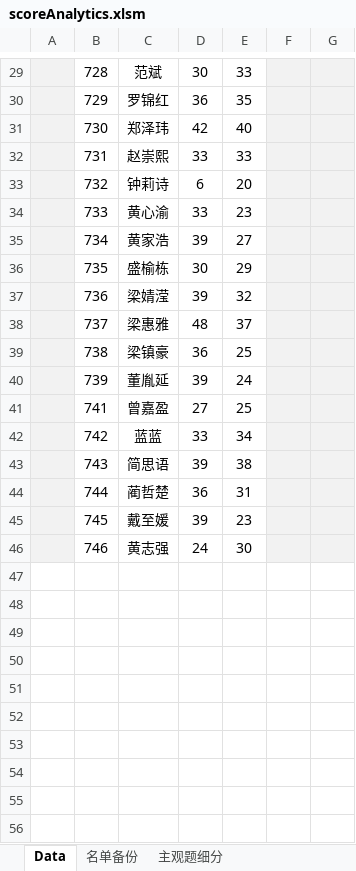
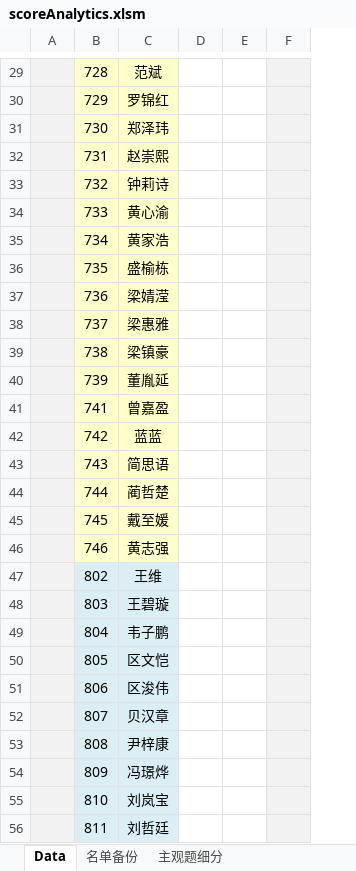
Before and after one commit to ash804/scoreAnalytics, an Excel workbook: excel/scoreAnalytics.xlsm, sheet Data, drawn as a sheet; only a part is shown, gaps mark what is left out; values as stored, in another font and other column widths than the file's, no borders; charts and pictures not drawn; removed rows and columns are numbered as before the commit, all else as after; the diff covers the shown part only; the diff names each change by its address in the sheet, - before the commit and + after, or states it on an @@ line.

Commit message:
Support multiple classes in Data sheet

```diff
--- a/excel/scoreAnalytics.xlsm (sheet Data)
+++ b/excel/scoreAnalytics.xlsm (sheet Data)
-column D, rows 29-46: 30 | 36 | 42 | 33 | 6 | 33 | 39 | 30 | 39 | 48 | 36 | 39 | 27 | 33 | 39 | 36 | 39 | 24
-column E, rows 29-46: 33 | 35 | 40 | 33 | 20 | 23 | 27 | 29 | 32 | 37 | 25 | 24 | 25 | 34 | 38 | 31 | 23 | 30
+column D, empty
+column E, empty
@@ column G hidden, empty @@
-B29:C46 fill: none
+B29:C46 fill: #FFFFCC
+row 47:  | 802 | 王维
+row 48:  | 803 | 王碧璇
+row 49:  | 804 | 韦子鹏
+row 50:  | 805 | 区文恺
+row 51:  | 806 | 区浚伟
+row 52:  | 807 | 贝汉章
+row 53:  | 808 | 尹梓康
+row 54:  | 809 | 冯璟烨
+row 55:  | 810 | 刘岚宝
+row 56:  | 811 | 刘哲廷
```
Also changed, not shown: 793 added rows, 1 removed row and cell formats elsewhere in this sheet, sheet 名单备份, charts or pictures, 1 other file.
